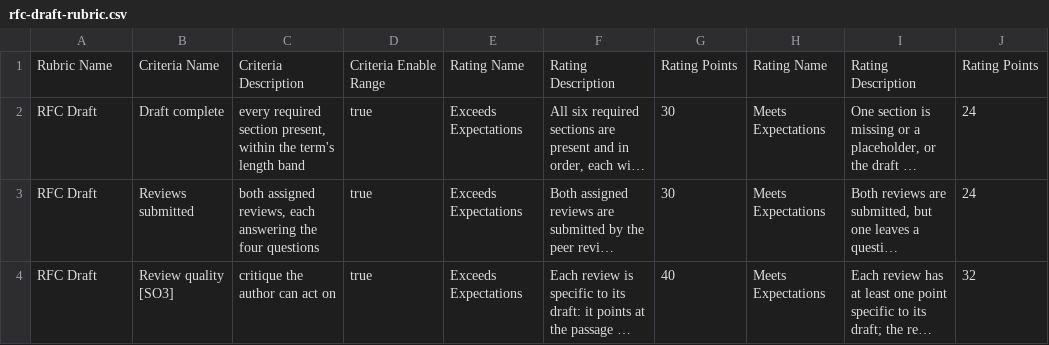
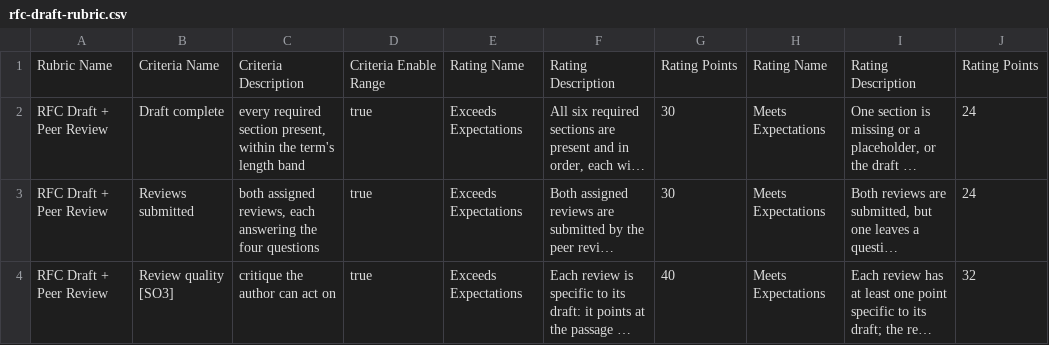
Before and after one commit to adulbrich/cs-capstone-handbook, a CSV file: canvas/assignments/rfc/rfc-draft-rubric.csv, drawn as a sheet; only a part is shown; long unchanged cells end in …; the diff names each change by its address in the sheet, - before the commit and + after, or states it on an @@ line.

```diff
--- a/canvas/assignments/rfc/rfc-draft-rubric.csv
+++ b/canvas/assignments/rfc/rfc-draft-rubric.csv
-A2:A4: RFC Draft
+A2:A4: RFC Draft + Peer Review
```
Also changed, not shown: canvas/assignments/rfc/rfc-final-rubric.csv, 6 other files.
